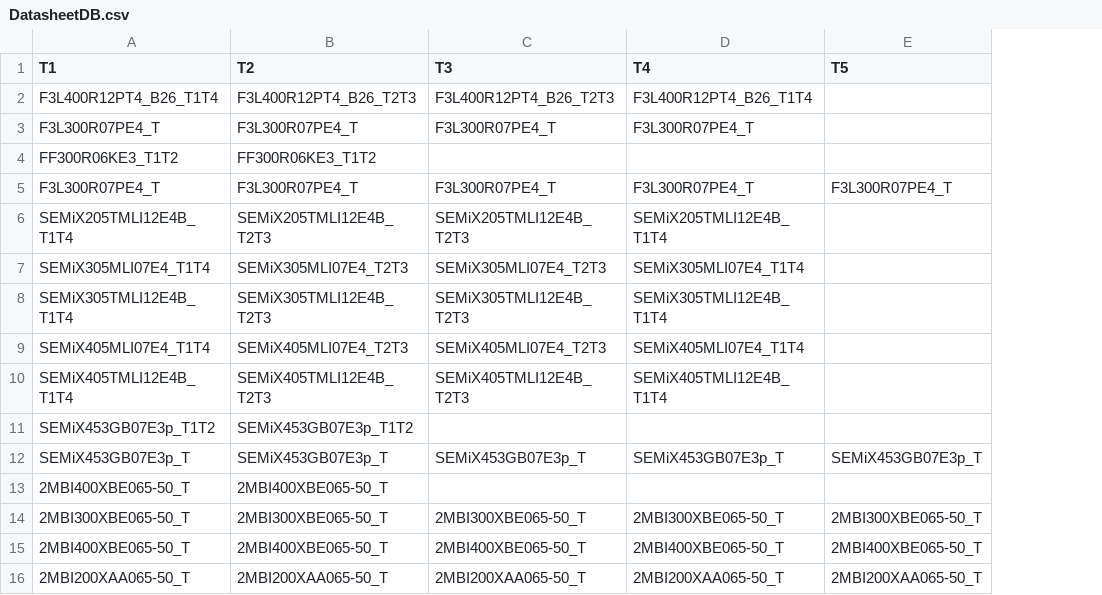
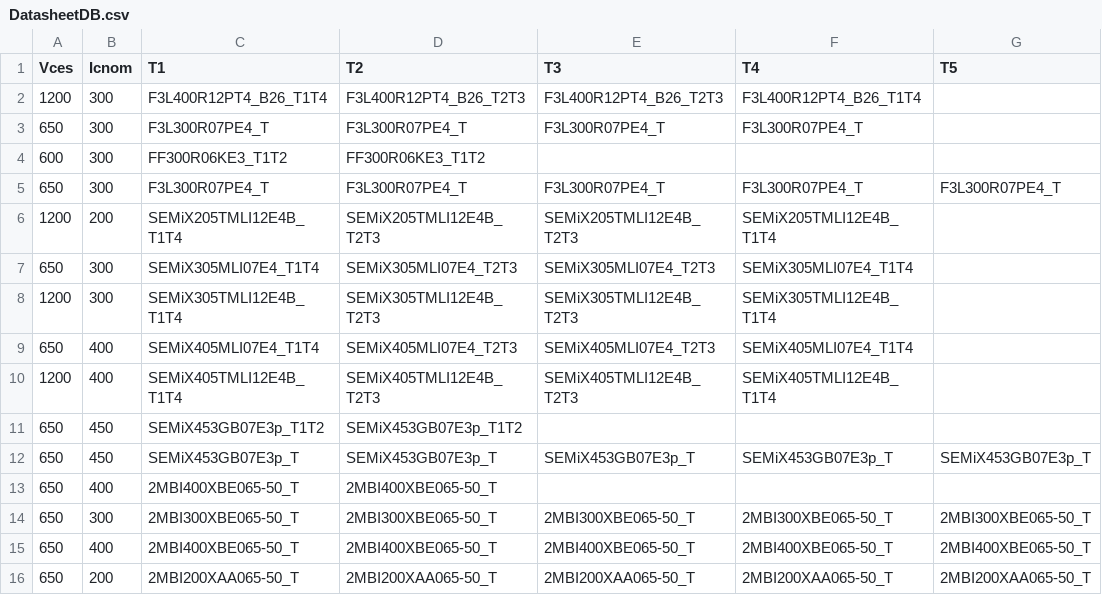
Before and after one commit to upb-lea/ConverterSweepStore, a CSV file: PythonGeckoApp/PythonGecko/calc/Thermal/DatasheetDB.csv, drawn as a sheet; only a part is shown; the diff names each change by its address in the sheet, - before the commit and + after, or states it on an @@ line.

```diff
--- a/PythonGeckoApp/PythonGecko/calc/Thermal/DatasheetDB.csv
+++ b/PythonGeckoApp/PythonGecko/calc/Thermal/DatasheetDB.csv
+column A (Vces), rows 2-16: 1200 | 650 | 600 | 650 | 1200 | 650 | 1200 | 650 | 1200 | 650 | 650 | 650 | 650 | 650 | 650
+column B (Icnom), rows 2-16: 300 | 300 | 300 | 300 | 200 | 300 | 300 | 400 | 400 | 450 | 450 | 400 | 300 | 400 | 200
```
Also changed, not shown: 7 other files.
